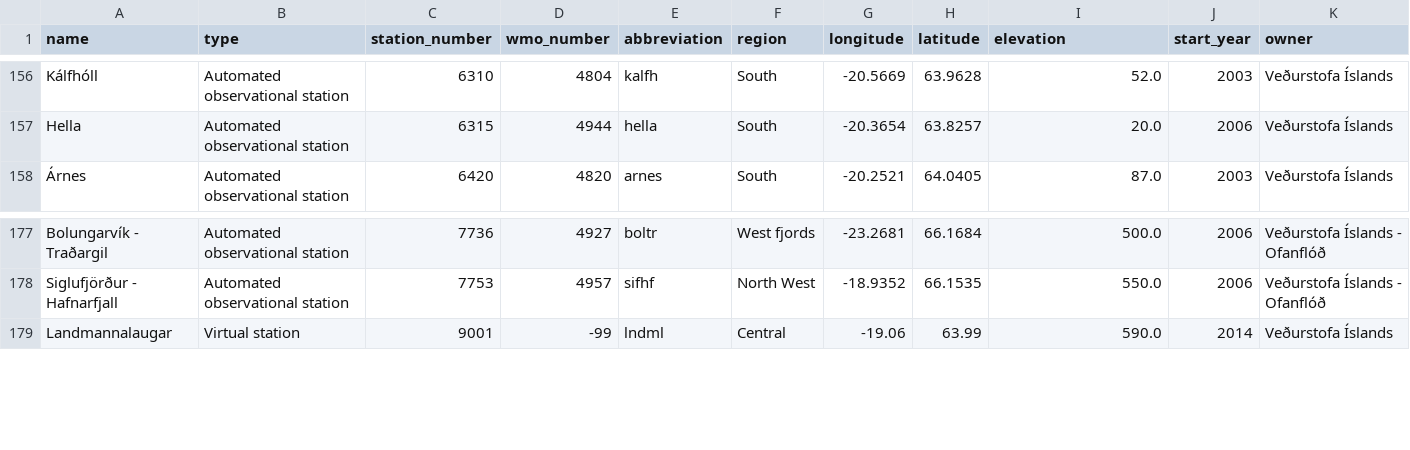
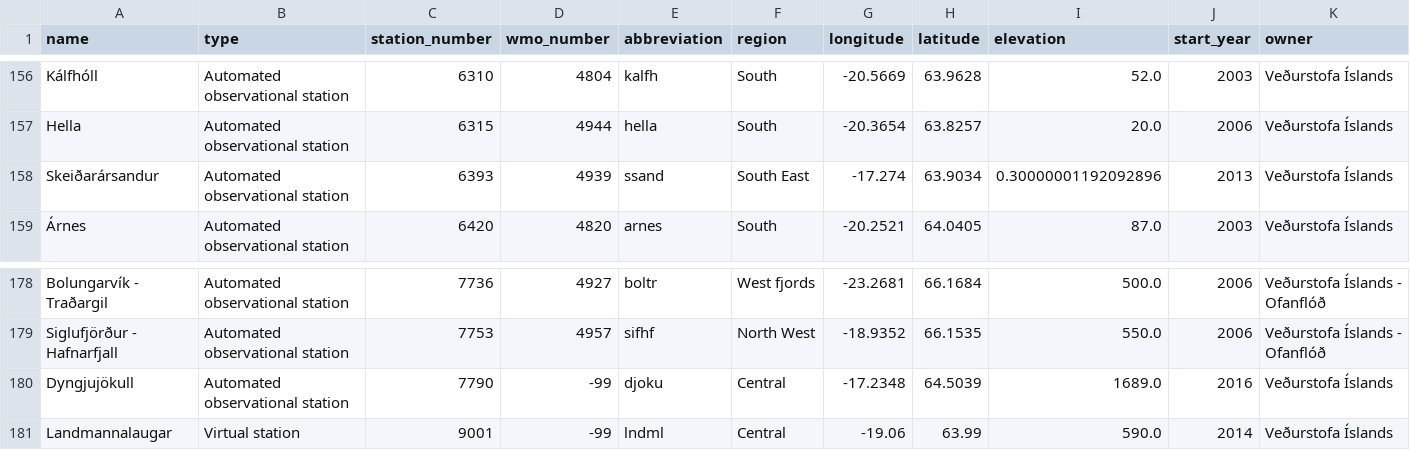
Before and after one commit to flother/weather_stations_iceland, a CSV file: stations.csv, drawn as a sheet; only a part is shown, gaps mark what is left out.

Commit message:
Update weather stations data
2 stations added

  name: Skeiðarársandur
  type: Automated observational station
  station_number: 6393
  wmo_number: 4939
  abbreviation: ssand
  region: South East
  longitude: -17.274
  latitude: 63.9034
  elevation: 0.30000001192092896
  start_year: 2013
  owner: Veðurstofa Íslands

  name: Dyngjujökull
  type: Automated observational station
  station_number: 7790
  wmo_number: -99
  abbreviation: djoku
  region: Central
  longitude: -17.2348
  latitude: 64.5039
  elevation: 1689.0
  start_year: 2016
  owner: Veðurstofa Íslands

```diff
--- a/stations.csv
+++ b/stations.csv
@@ -157,2 +157,3 @@ Kálfhóll,Automated observational station,6310,4804,kalfh,South,-20.5669,63.962
 Hella,Automated observational station,6315,4944,hella,South,-20.3654,63.8257,20.0,2006,Veðurstofa Íslands
+Skeiðarársandur,Automated observational station,6393,4939,ssand,South East,-17.274,63.9034,0.30000001192092896,2013,Veðurstofa Íslands
 Árnes,Automated observational station,6420,4820,arnes,South,-20.2521,64.0405,87.0,2003,Veðurstofa Íslands
@@ -178,2 +179,3 @@ Bolungarvík - Traðargil,Automated observational station,7736,4927,boltr,West f
 Siglufjörður - Hafnarfjall,Automated observational station,7753,4957,sifhf,North West,-18.9352,66.1535,550.0,2006,Veðurstofa Íslands - Ofanflóð
+Dyngjujökull,Automated observational station,7790,-99,djoku,Central,-17.2348,64.5039,1689.0,2016,Veðurstofa Íslands
 Landmannalaugar,Virtual station,9001,-99,lndml,Central,-19.06,63.99,590.0,2014,Veðurstofa Íslands
```
Also changed, not shown: 1 other file.
